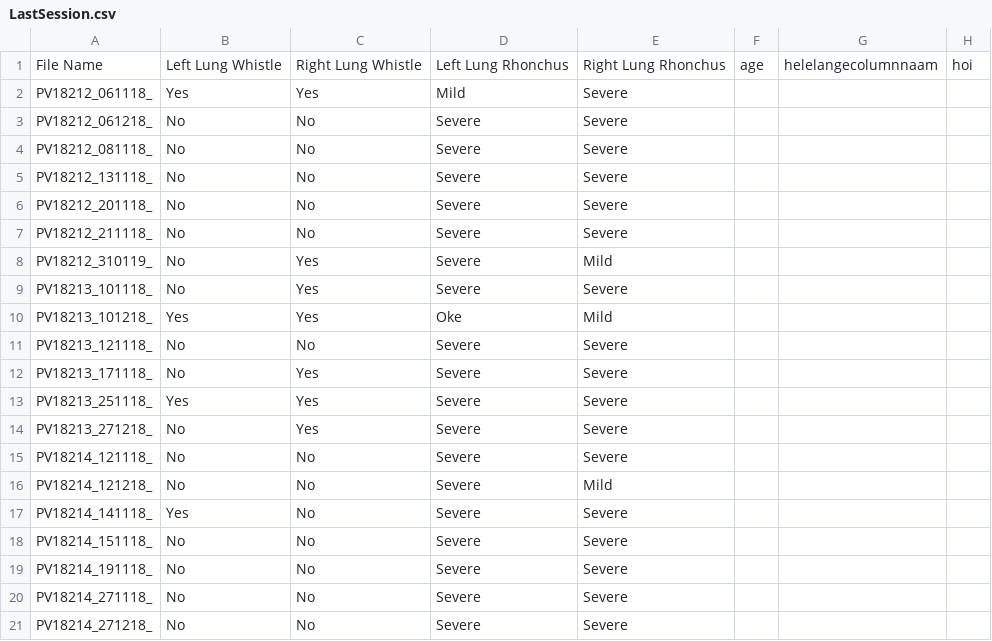
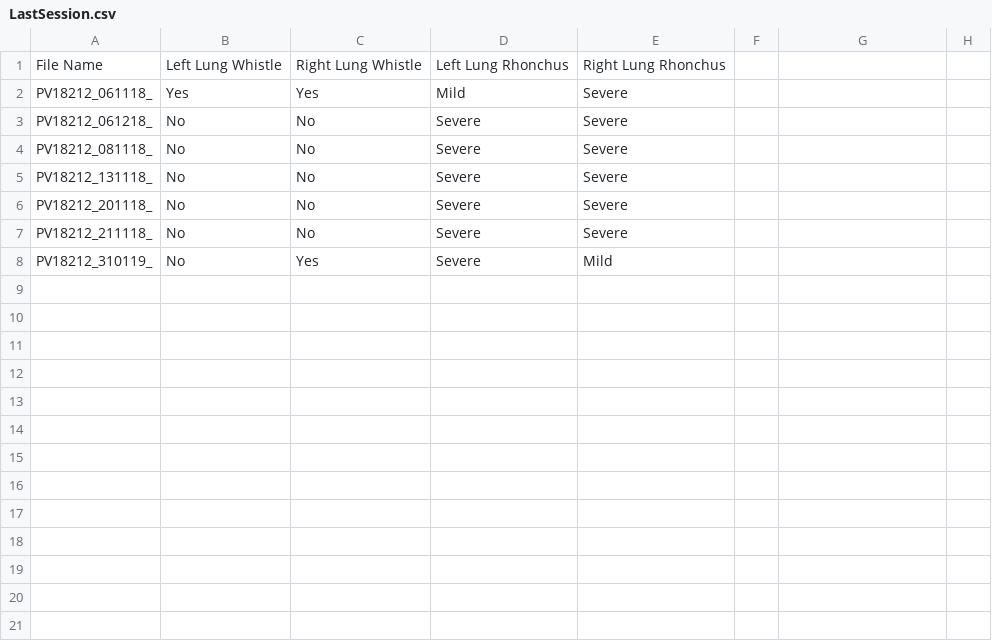
Before and after one commit to RoaRos2808/SE-Pieterburen, a CSV file: Project/Model/BackEnd/LastSession.csv, drawn as a sheet; the diff names each change by its address in the sheet, - before the commit and + after, or states it on an @@ line.

```diff
--- a/Project/Model/BackEnd/LastSession.csv
+++ b/Project/Model/BackEnd/LastSession.csv
-F1: age
+F1: (empty)
-G1: helelangecolumnnaam
+G1: (empty)
-H1: hoi
+H1: (empty)
-row 9: PV18213_101118_ | No | Yes | Severe | Severe
-row 10: PV18213_101218_ | Yes | Yes | Oke | Mild
-row 11: PV18213_121118_ | No | No | Severe | Severe
-row 12: PV18213_171118_ | No | Yes | Severe | Severe
-row 13: PV18213_251118_ | Yes | Yes | Severe | Severe
-row 14: PV18213_271218_ | No | Yes | Severe | Severe
-row 15: PV18214_121118_ | No | No | Severe | Severe
-row 16: PV18214_121218_ | No | No | Severe | Mild
-row 17: PV18214_141118_ | Yes | No | Severe | Severe
-row 18: PV18214_151118_ | No | No | Severe | Severe
-row 19: PV18214_191118_ | No | No | Severe | Severe
-row 20: PV18214_271118_ | No | No | Severe | Severe
-row 21: PV18214_271218_ | No | No | Severe | Severe
```
Also changed, not shown: 11 other files.
